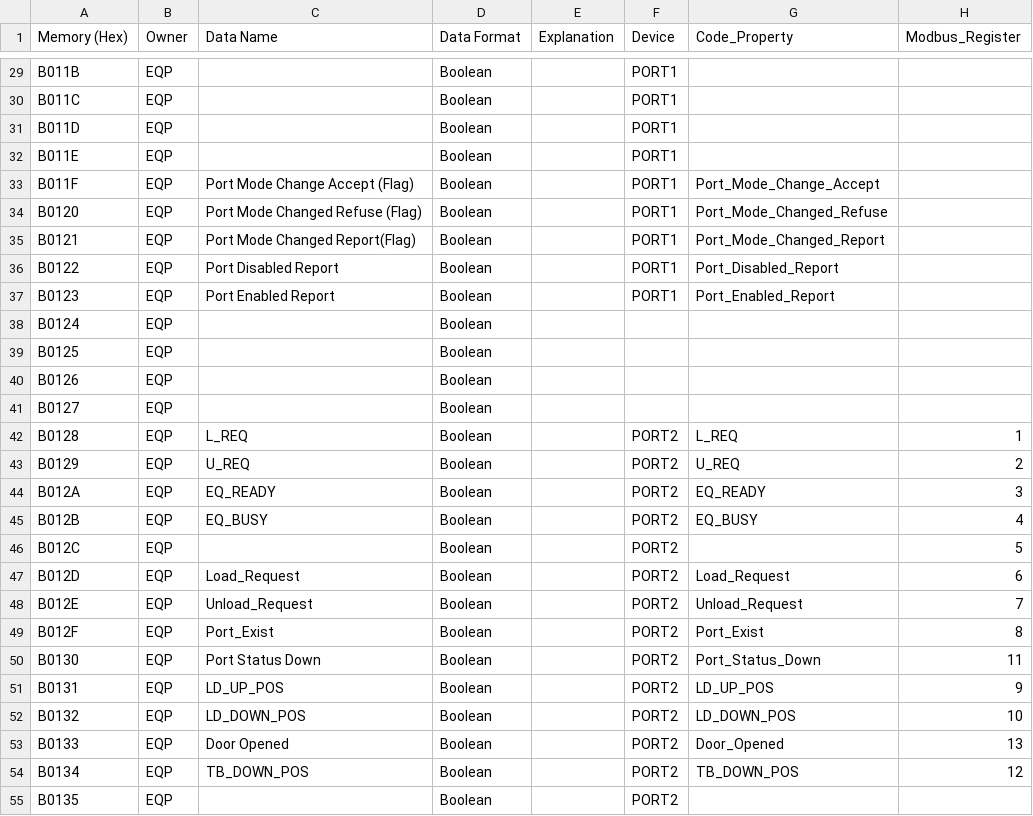
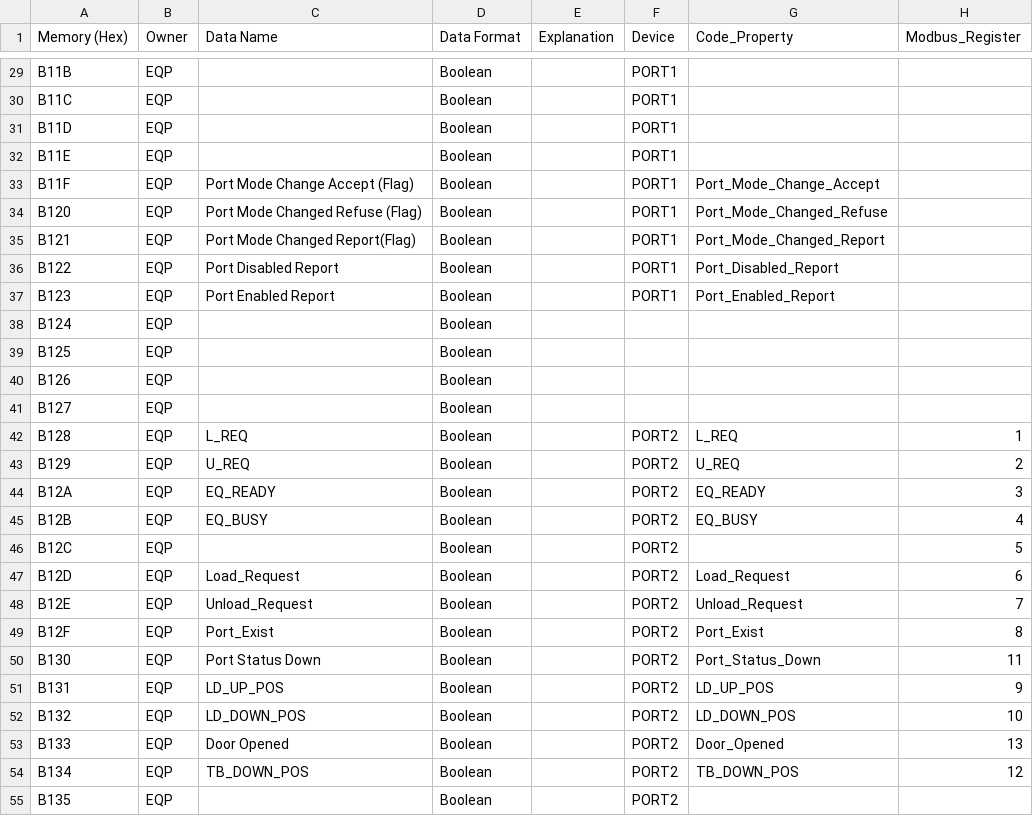
Before and after one commit to gpm-jw-code/GPMCasstteConvertCIM, a CSV file: GPMCasstteConvertCIM/src/PLC_Bit_Map_EQ.csv, drawn as a sheet; only a part is shown, gaps mark what is left out; the diff covers the shown part only; the diff names each change by its address in the sheet, - before the commit and + after, or states it on an @@ line.

```diff
--- a/GPMCasstteConvertCIM/src/PLC_Bit_Map_EQ.csv
+++ b/GPMCasstteConvertCIM/src/PLC_Bit_Map_EQ.csv
-A29 (Memory (Hex)): B011B
+A29 (Memory (Hex)): B11B
-A30 (Memory (Hex)): B011C
+A30 (Memory (Hex)): B11C
-A31 (Memory (Hex)): B011D
+A31 (Memory (Hex)): B11D
-A32 (Memory (Hex)): B011E
+A32 (Memory (Hex)): B11E
-A33 (Memory (Hex)): B011F
+A33 (Memory (Hex)): B11F
-A34 (Memory (Hex)): B0120
+A34 (Memory (Hex)): B120
-A35 (Memory (Hex)): B0121
+A35 (Memory (Hex)): B121
-A36 (Memory (Hex)): B0122
+A36 (Memory (Hex)): B122
-A37 (Memory (Hex)): B0123
+A37 (Memory (Hex)): B123
-A38 (Memory (Hex)): B0124
+A38 (Memory (Hex)): B124
-A39 (Memory (Hex)): B0125
+A39 (Memory (Hex)): B125
-A40 (Memory (Hex)): B0126
+A40 (Memory (Hex)): B126
-A41 (Memory (Hex)): B0127
+A41 (Memory (Hex)): B127
-A42 (Memory (Hex)): B0128
+A42 (Memory (Hex)): B128
-A43 (Memory (Hex)): B0129
+A43 (Memory (Hex)): B129
-A44 (Memory (Hex)): B012A
+A44 (Memory (Hex)): B12A
-A45 (Memory (Hex)): B012B
+A45 (Memory (Hex)): B12B
-A46 (Memory (Hex)): B012C
+A46 (Memory (Hex)): B12C
-A47 (Memory (Hex)): B012D
+A47 (Memory (Hex)): B12D
-A48 (Memory (Hex)): B012E
+A48 (Memory (Hex)): B12E
-A49 (Memory (Hex)): B012F
+A49 (Memory (Hex)): B12F
-A50 (Memory (Hex)): B0130
+A50 (Memory (Hex)): B130
-A51 (Memory (Hex)): B0131
+A51 (Memory (Hex)): B131
-A52 (Memory (Hex)): B0132
+A52 (Memory (Hex)): B132
-A53 (Memory (Hex)): B0133
+A53 (Memory (Hex)): B133
-A54 (Memory (Hex)): B0134
+A54 (Memory (Hex)): B134
-A55 (Memory (Hex)): B0135
+A55 (Memory (Hex)): B135
```
Also changed, not shown: 101 edited cells elsewhere in this file, GPMCasstteConvertCIM/src/PLC_Bit_Map_CIM.csv, 3 other files.
